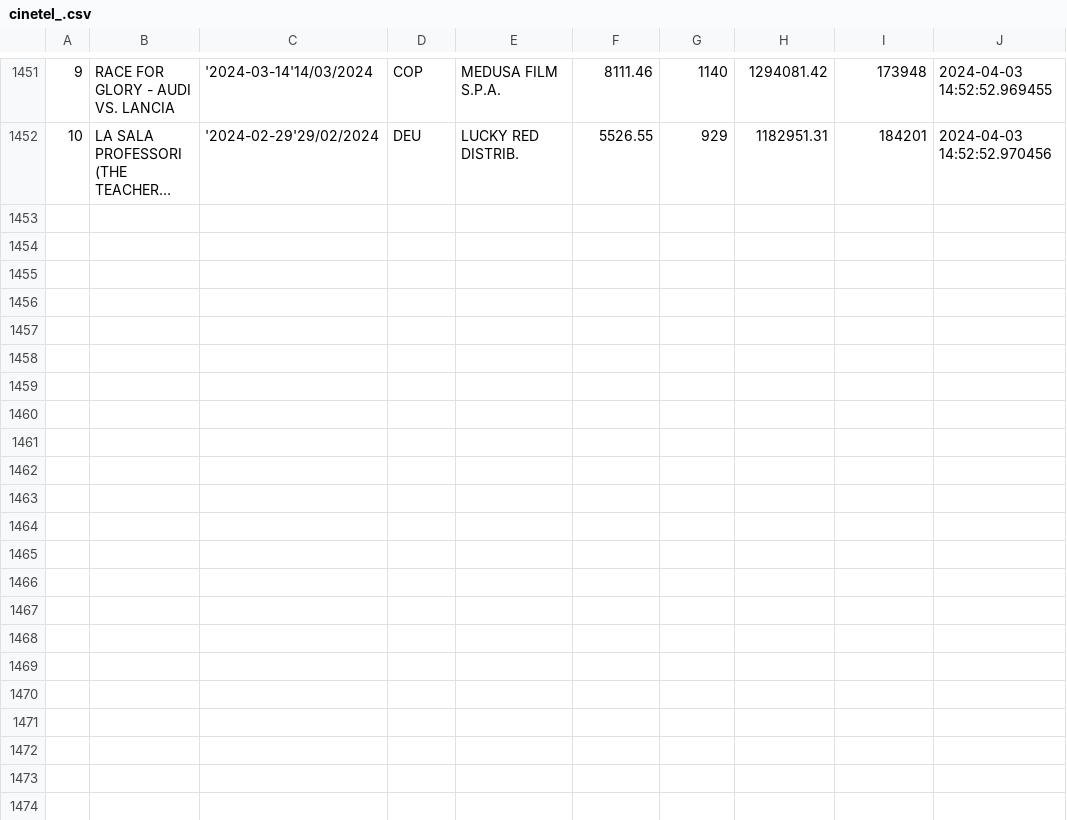
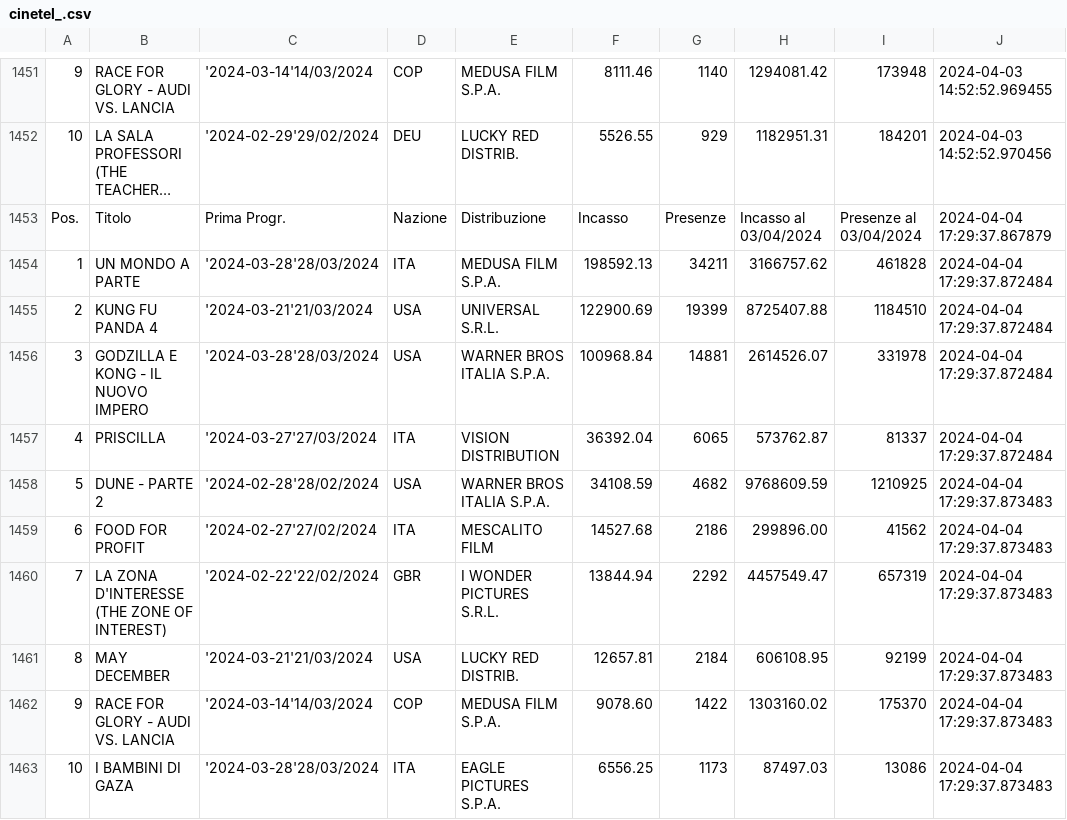
Before and after one commit to ciareghi/data_analysis_python, a CSV file: cinetel/cinetel_.csv, drawn as a sheet; only a part is shown, gaps mark what is left out; long unchanged cells end in …; the diff names each change by its address in the sheet, - before the commit and + after, or states it on an @@ line.

```diff
--- a/cinetel/cinetel_.csv
+++ b/cinetel/cinetel_.csv
+row 1453: Pos. | Titolo | Prima Progr. | Nazione | Distribuzione | Incasso | Presenze | Incasso al 03/04/2024 | Presenze al 03/04/2024 | 2024-04-04 17:29:37.867879
+row 1454: 1 | UN MONDO A PARTE | '2024-03-28'28/03/2024 | ITA | MEDUSA FILM S.P.A. | 198592.13 | 34211 | 3166757.62 | 461828 | 2024-04-04 17:29:37.872484
+row 1455: 2 | KUNG FU PANDA 4 | '2024-03-21'21/03/2024 | USA | UNIVERSAL S.R.L. | 122900.69 | 19399 | 8725407.88 | 1184510 | 2024-04-04 17:29:37.872484
+row 1456: 3 | GODZILLA E KONG - IL NUOVO IMPERO | '2024-03-28'28/03/2024 | USA | WARNER BROS ITALIA S.P.A. | 100968.84 | 14881 | 2614526.07 | 331978 | 2024-04-04 17:29:37.872484
+row 1457: 4 | PRISCILLA | '2024-03-27'27/03/2024 | ITA | VISION DISTRIBUTION | 36392.04 | 6065 | 573762.87 | 81337 | 2024-04-04 17:29:37.872484
+row 1458: 5 | DUNE - PARTE 2 | '2024-02-28'28/02/2024 | USA | WARNER BROS ITALIA S.P.A. | 34108.59 | 4682 | 9768609.59 | 1210925 | 2024-04-04 17:29:37.873483
+row 1459: 6 | FOOD FOR PROFIT | '2024-02-27'27/02/2024 | ITA | MESCALITO FILM | 14527.68 | 2186 | 299896.00 | 41562 | 2024-04-04 17:29:37.873483
+row 1460: 7 | LA ZONA D'INTERESSE (THE ZONE OF INTEREST) | '2024-02-22'22/02/2024 | GBR | I WONDER PICTURES S.R.L. | 13844.94 | 2292 | 4457549.47 | 657319 | 2024-04-04 17:29:37.873483
+row 1461: 8 | MAY DECEMBER | '2024-03-21'21/03/2024 | USA | LUCKY RED DISTRIB. | 12657.81 | 2184 | 606108.95 | 92199 | 2024-04-04 17:29:37.873483
+row 1462: 9 | RACE FOR GLORY - AUDI VS. LANCIA | '2024-03-14'14/03/2024 | COP | MEDUSA FILM S.P.A. | 9078.60 | 1422 | 1303160.02 | 175370 | 2024-04-04 17:29:37.873483
+row 1463: 10 | I BAMBINI DI GAZA | '2024-03-28'28/03/2024 | ITA | EAGLE PICTURES S.P.A. | 6556.25 | 1173 | 87497.03 | 13086 | 2024-04-04 17:29:37.873483
```
Also changed, not shown: cinetel/cinetel_clean.csv, 1 other file.
